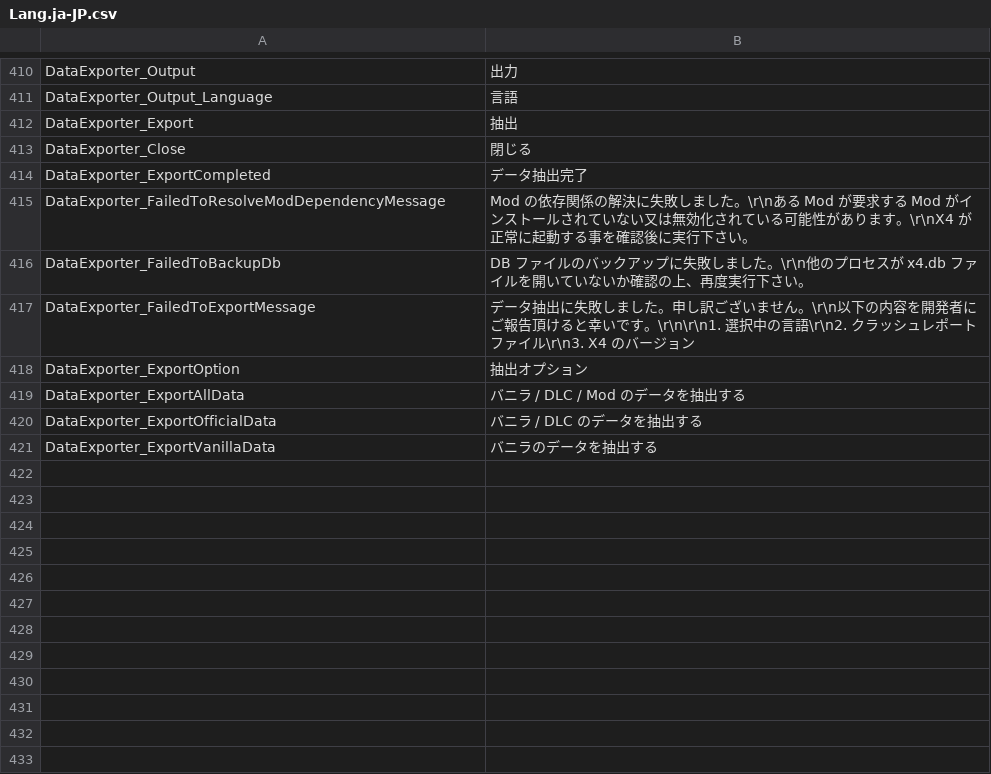
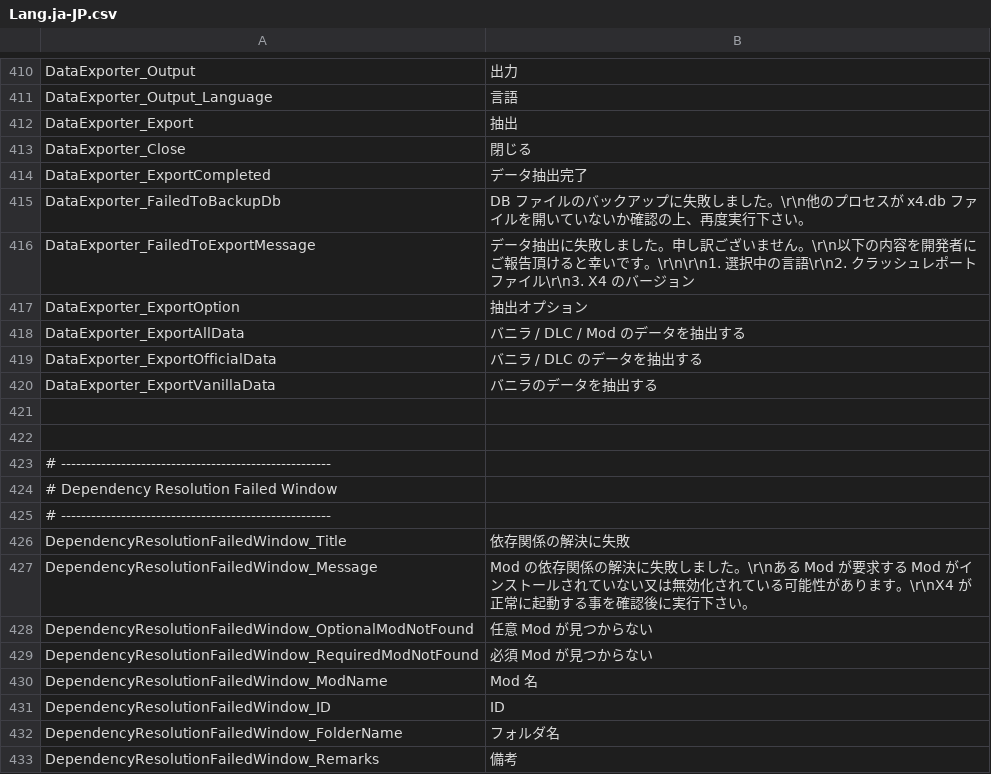
Before and after one commit to Ocelot1210/X4_ComplexCalculator, a CSV file: X4_ComplexCalculator/Localization/Lang.ja-JP.csv, drawn as a sheet; only a part is shown, gaps mark what is left out.

Commit message:
Fix exporter (#180)
* a

* 依存関係の解決に失敗した Mod をより詳細に表示するようにした

* 不要なコメントアウトを消した

```diff
--- a/X4_ComplexCalculator/Localization/Lang.ja-JP.csv
+++ b/X4_ComplexCalculator/Localization/Lang.ja-JP.csv
@@ -414,3 +414,2 @@ DataExporter_Close;閉じる
 DataExporter_ExportCompleted;データ抽出完了
-DataExporter_FailedToResolveModDependencyMessage;Mod の依存関係の解決に失敗しました。\r\nある Mod が要求する Mod がインストールされていない又は無効化されている可能性があります。\r\nX4 が正常に起動する事を確認後に実行下さい。
 DataExporter_FailedToBackupDb;DB ファイルのバックアップに失敗しました。\r\n他のプロセスが x4.db ファイルを開いていないか確認の上、再度実行下さい。
@@ -421 +420,14 @@ DataExporter_ExportOfficialData;バニラ / DLC のデータを抽出する
 DataExporter_ExportVanillaData;バニラのデータを抽出する
+
+
+# ------------------------------------------------------
+# Dependency Resolution Failed Window
+# ------------------------------------------------------
+DependencyResolutionFailedWindow_Title;依存関係の解決に失敗
+DependencyResolutionFailedWindow_Message;Mod の依存関係の解決に失敗しました。\r\nある Mod が要求する Mod がインストールされていない又は無効化されている可能性があります。\r\nX4 が正常に起動する事を確認後に実行下さい。
+DependencyResolutionFailedWindow_OptionalModNotFound;任意 Mod が見つからない
+DependencyResolutionFailedWindow_RequiredModNotFound;必須 Mod が見つからない
+DependencyResolutionFailedWindow_ModName;Mod 名
+DependencyResolutionFailedWindow_ID;ID
+DependencyResolutionFailedWindow_FolderName;フォルダ名
+DependencyResolutionFailedWindow_Remarks;備考
```
Also changed, not shown: X4_ComplexCalculator/Localization/Lang.csv, 7 other files.
